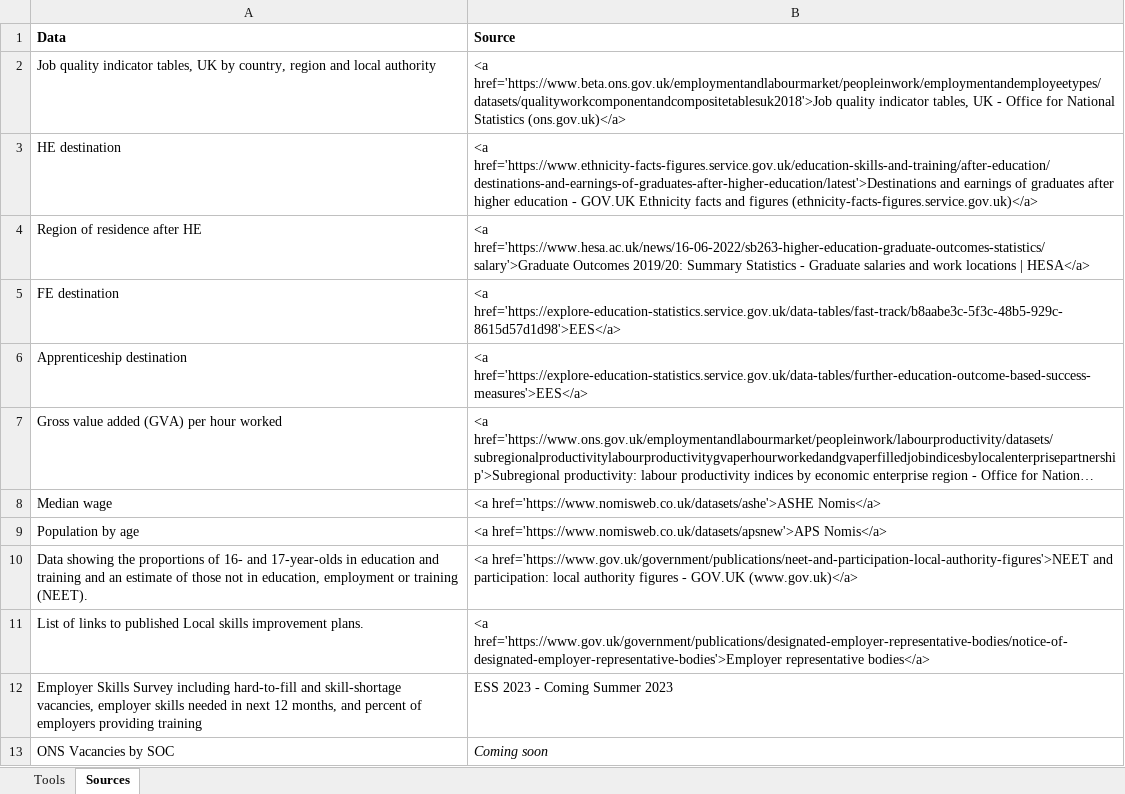
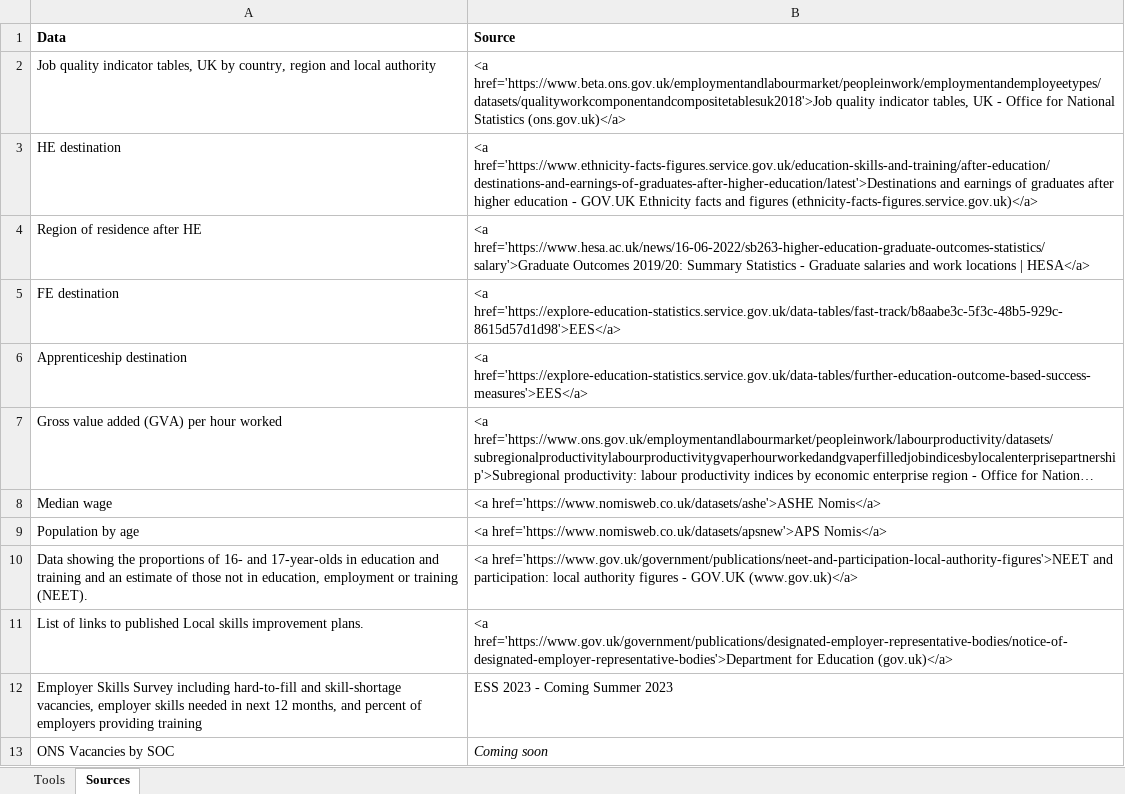
Before and after one commit to dfe-analytical-services/lsip_dashboard, an Excel workbook: Data/3-4_FeSources/FeSources.xlsx, sheet Sources, drawn as a sheet; long unchanged cells end in …; values as stored, in another font and other column widths than the file's, no borders; the diff names each change by its address in the sheet, - before the commit and + after, or states it on an @@ line.

Commit message:
version control updated map colours updated sources table

```diff
--- a/Data/3-4_FeSources/FeSources.xlsx (sheet Sources)
+++ b/Data/3-4_FeSources/FeSources.xlsx (sheet Sources)
-B11 (Source): <a href='https://www.gov.uk/government/publications/designated-employer-representative-bodies/notice-of-designated-employer-representative-bodies'>Employer representative bodies</a>
+B11 (Source): <a href='https://www.gov.uk/government/publications/designated-employer-representative-bodies/notice-of-designated-employer-representative-bodies'>Department for Education (gov.uk)</a>
```
Also changed, not shown: 3 other files.
